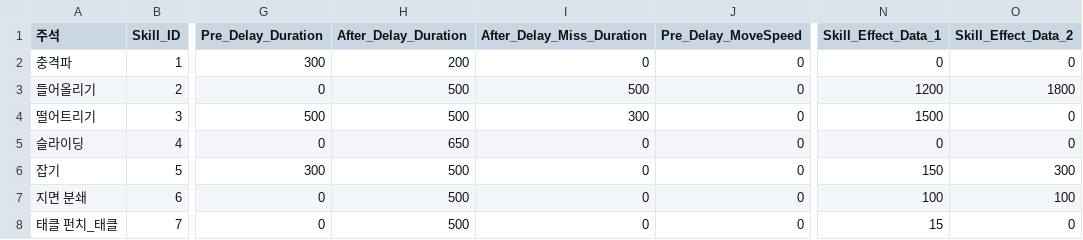
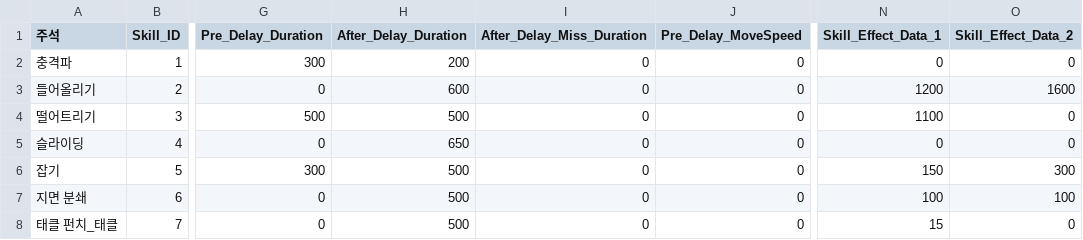
Before and after one commit to TIMILUM/Esper-Fighters-Cup, a CSV file: Assets/Resources/CSV/SkillDataTable.csv, drawn as a sheet; only a part is shown, gaps mark what is left out; the diff names each change by its address in the sheet, - before the commit and + after, or states it on an @@ line.

```diff
--- a/Assets/Resources/CSV/SkillDataTable.csv
+++ b/Assets/Resources/CSV/SkillDataTable.csv
-H3 (After_Delay_Duration): 500
+H3 (After_Delay_Duration): 600
-I3 (After_Delay_Miss_Duration): 500
+I3 (After_Delay_Miss_Duration): 0
-O3 (Skill_Effect_Data_2): 1800
+O3 (Skill_Effect_Data_2): 1600
-I4 (After_Delay_Miss_Duration): 300
+I4 (After_Delay_Miss_Duration): 0
-N4 (Skill_Effect_Data_1): 1500
+N4 (Skill_Effect_Data_1): 1100
```
Also changed, not shown: Assets/Resources/CSV/ShockWaveKnockBackDataTable.csv.
